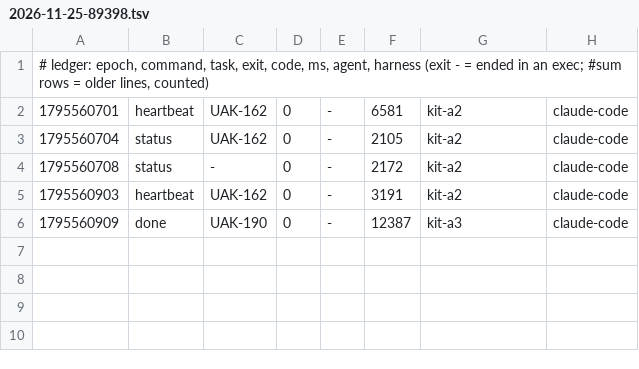
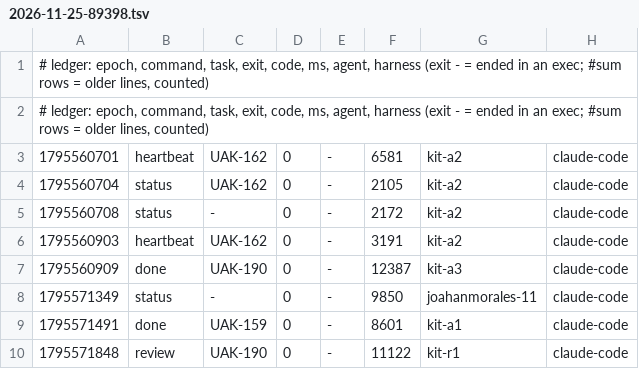
Before and after one commit to JoahanMorales/upiixia-agentic-kit, a TSV file: metrics/2026-11-25-89398.tsv, drawn as a sheet; the diff names each change by its address in the sheet, - before the commit and + after, or states it on an @@ line.

Commit message:
uak: blackbox +1, metrics +3

```diff
--- a/metrics/2026-11-25-89398.tsv
+++ b/metrics/2026-11-25-89398.tsv
+row 2: # ledger: epoch, command, task, exit, code, ms, agent, harness (exit - = ended in an exec; #sum rows = older lines, counted)
+row 8: 1795571349 | status | - | 0 | - | 9850 | joahanmorales-11 | claude-code
+row 9: 1795571491 | done | UAK-159 | 0 | - | 8601 | kit-a1 | claude-code
+row 10: 1795571848 | review | UAK-190 | 0 | - | 11122 | kit-r1 | claude-code
```
Also changed, not shown: 1 other file.
